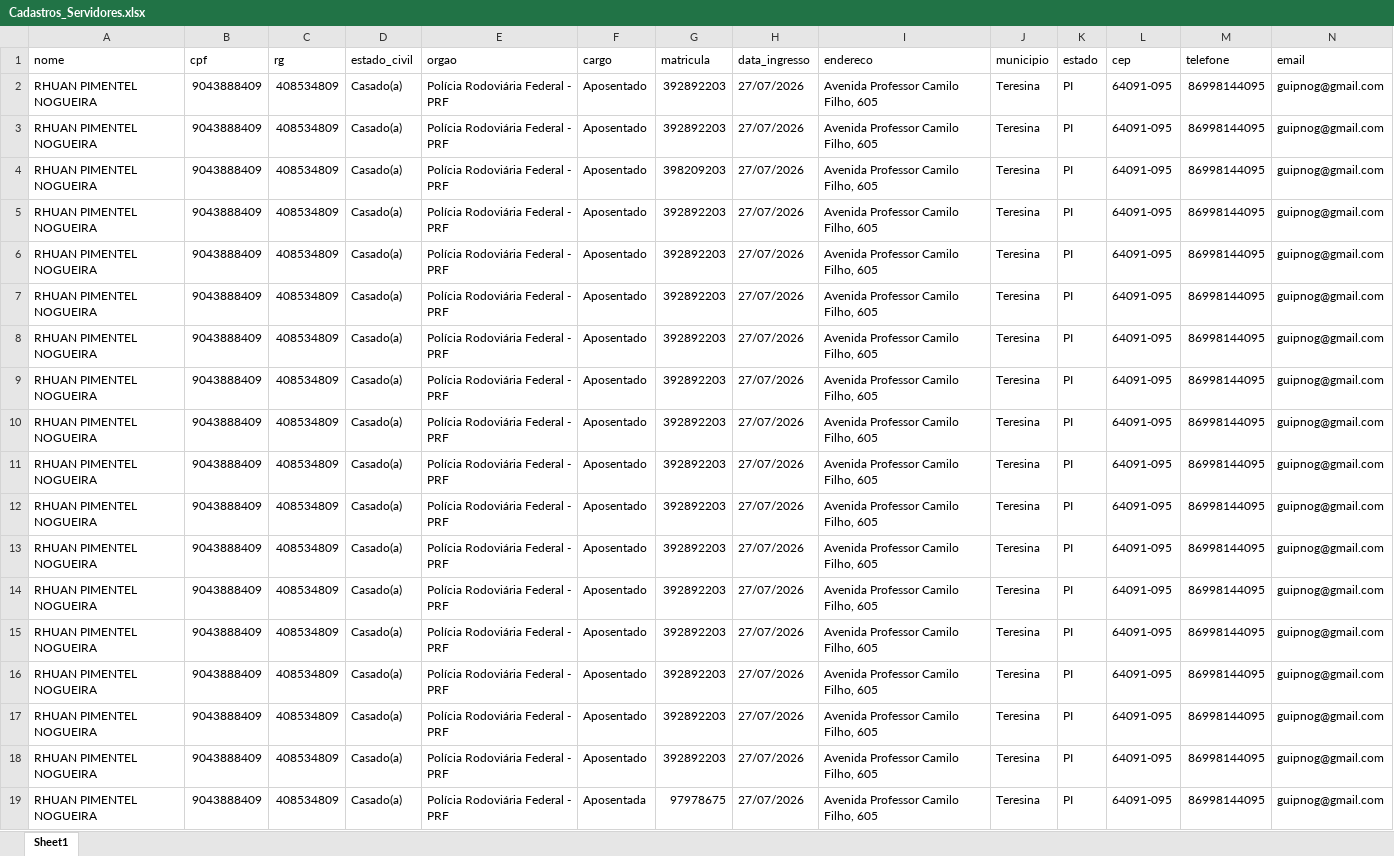
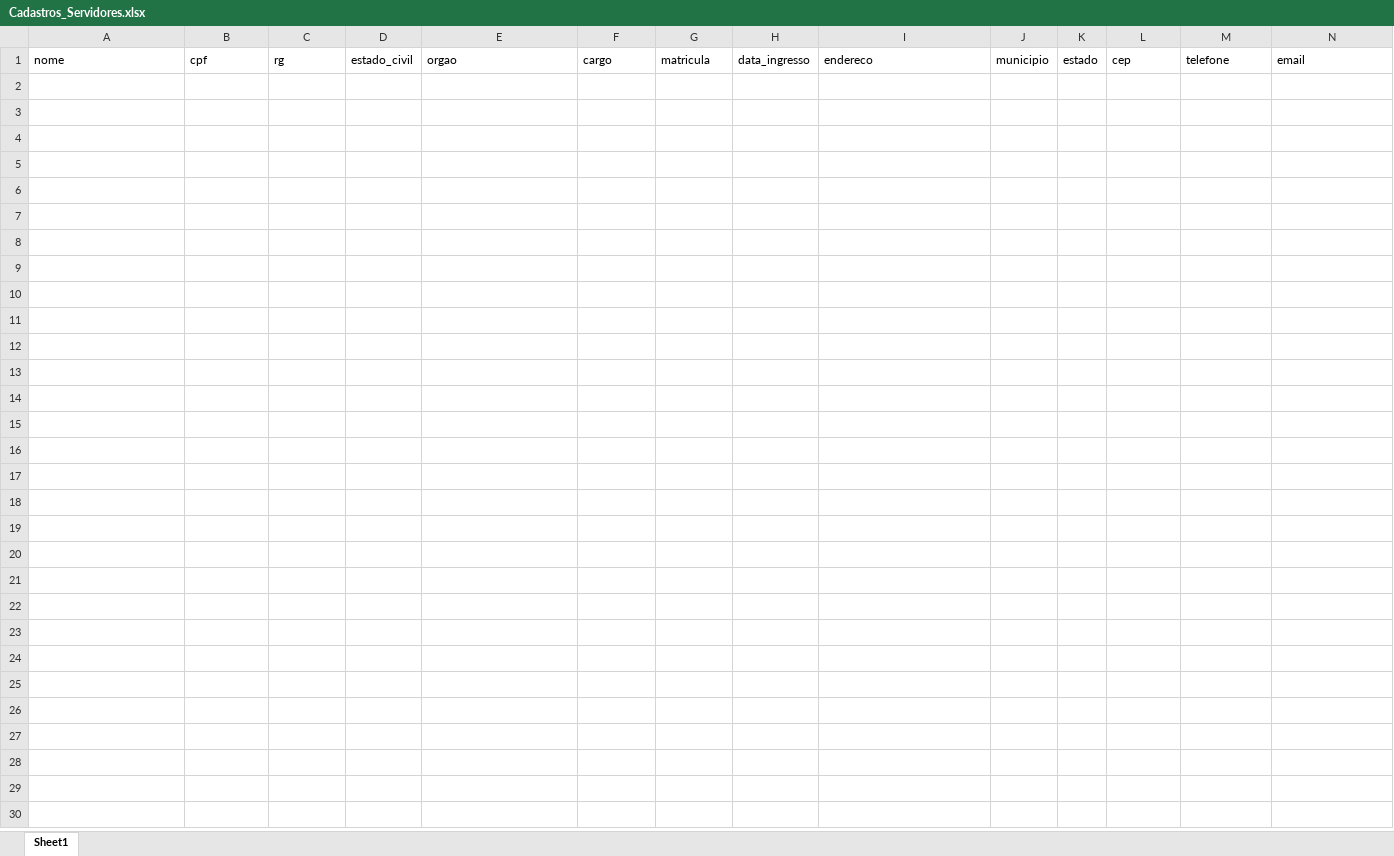
Before and after one commit to guipnog-code/blank-app, an Excel workbook: Cadastros_Servidores.xlsx, sheet Sheet1, drawn as a sheet; only a part is shown; values as stored, in another font and other column widths than the file's, no borders; rows hold the shown columns only; the diff covers the shown part only; the diff names each change by its address in the sheet, - before the commit and + after, or states it on an @@ line.

Commit message:
Atualizando Cadastro

```diff
--- a/Cadastros_Servidores.xlsx (sheet Sheet1)
+++ b/Cadastros_Servidores.xlsx (sheet Sheet1)
-row 2: RHUAN PIMENTEL NOGUEIRA | 9043888409 | 408534809 | Casado(a) | Polícia Rodoviária Federal - PRF | Aposentado | 392892203 | 27/07/2026 | Avenida Professor Camilo Filho, 605 | Teresina | PI | 64091-095 | 86998144095 | guipnog@gmail.com
-row 3: RHUAN PIMENTEL NOGUEIRA | 9043888409 | 408534809 | Casado(a) | Polícia Rodoviária Federal - PRF | Aposentado | 392892203 | 27/07/2026 | Avenida Professor Camilo Filho, 605 | Teresina | PI | 64091-095 | 86998144095 | guipnog@gmail.com
-row 4: RHUAN PIMENTEL NOGUEIRA | 9043888409 | 408534809 | Casado(a) | Polícia Rodoviária Federal - PRF | Aposentado | 398209203 | 27/07/2026 | Avenida Professor Camilo Filho, 605 | Teresina | PI | 64091-095 | 86998144095 | guipnog@gmail.com
-row 5: RHUAN PIMENTEL NOGUEIRA | 9043888409 | 408534809 | Casado(a) | Polícia Rodoviária Federal - PRF | Aposentado | 392892203 | 27/07/2026 | Avenida Professor Camilo Filho, 605 | Teresina | PI | 64091-095 | 86998144095 | guipnog@gmail.com
-row 6: RHUAN PIMENTEL NOGUEIRA | 9043888409 | 408534809 | Casado(a) | Polícia Rodoviária Federal - PRF | Aposentado | 392892203 | 27/07/2026 | Avenida Professor Camilo Filho, 605 | Teresina | PI | 64091-095 | 86998144095 | guipnog@gmail.com
-row 7: RHUAN PIMENTEL NOGUEIRA | 9043888409 | 408534809 | Casado(a) | Polícia Rodoviária Federal - PRF | Aposentado | 392892203 | 27/07/2026 | Avenida Professor Camilo Filho, 605 | Teresina | PI | 64091-095 | 86998144095 | guipnog@gmail.com
-row 8: RHUAN PIMENTEL NOGUEIRA | 9043888409 | 408534809 | Casado(a) | Polícia Rodoviária Federal - PRF | Aposentado | 392892203 | 27/07/2026 | Avenida Professor Camilo Filho, 605 | Teresina | PI | 64091-095 | 86998144095 | guipnog@gmail.com
-row 9: RHUAN PIMENTEL NOGUEIRA | 9043888409 | 408534809 | Casado(a) | Polícia Rodoviária Federal - PRF | Aposentado | 392892203 | 27/07/2026 | Avenida Professor Camilo Filho, 605 | Teresina | PI | 64091-095 | 86998144095 | guipnog@gmail.com
-row 10: RHUAN PIMENTEL NOGUEIRA | 9043888409 | 408534809 | Casado(a) | Polícia Rodoviária Federal - PRF | Aposentado | 392892203 | 27/07/2026 | Avenida Professor Camilo Filho, 605 | Teresina | PI | 64091-095 | 86998144095 | guipnog@gmail.com
-row 11: RHUAN PIMENTEL NOGUEIRA | 9043888409 | 408534809 | Casado(a) | Polícia Rodoviária Federal - PRF | Aposentado | 392892203 | 27/07/2026 | Avenida Professor Camilo Filho, 605 | Teresina | PI | 64091-095 | 86998144095 | guipnog@gmail.com
-row 12: RHUAN PIMENTEL NOGUEIRA | 9043888409 | 408534809 | Casado(a) | Polícia Rodoviária Federal - PRF | Aposentado | 392892203 | 27/07/2026 | Avenida Professor Camilo Filho, 605 | Teresina | PI | 64091-095 | 86998144095 | guipnog@gmail.com
-row 13: RHUAN PIMENTEL NOGUEIRA | 9043888409 | 408534809 | Casado(a) | Polícia Rodoviária Federal - PRF | Aposentado | 392892203 | 27/07/2026 | Avenida Professor Camilo Filho, 605 | Teresina | PI | 64091-095 | 86998144095 | guipnog@gmail.com
-row 14: RHUAN PIMENTEL NOGUEIRA | 9043888409 | 408534809 | Casado(a) | Polícia Rodoviária Federal - PRF | Aposentado | 392892203 | 27/07/2026 | Avenida Professor Camilo Filho, 605 | Teresina | PI | 64091-095 | 86998144095 | guipnog@gmail.com
-row 15: RHUAN PIMENTEL NOGUEIRA | 9043888409 | 408534809 | Casado(a) | Polícia Rodoviária Federal - PRF | Aposentado | 392892203 | 27/07/2026 | Avenida Professor Camilo Filho, 605 | Teresina | PI | 64091-095 | 86998144095 | guipnog@gmail.com
-row 16: RHUAN PIMENTEL NOGUEIRA | 9043888409 | 408534809 | Casado(a) | Polícia Rodoviária Federal - PRF | Aposentado | 392892203 | 27/07/2026 | Avenida Professor Camilo Filho, 605 | Teresina | PI | 64091-095 | 86998144095 | guipnog@gmail.com
-row 17: RHUAN PIMENTEL NOGUEIRA | 9043888409 | 408534809 | Casado(a) | Polícia Rodoviária Federal - PRF | Aposentado | 392892203 | 27/07/2026 | Avenida Professor Camilo Filho, 605 | Teresina | PI | 64091-095 | 86998144095 | guipnog@gmail.com
-row 18: RHUAN PIMENTEL NOGUEIRA | 9043888409 | 408534809 | Casado(a) | Polícia Rodoviária Federal - PRF | Aposentado | 392892203 | 27/07/2026 | Avenida Professor Camilo Filho, 605 | Teresina | PI | 64091-095 | 86998144095 | guipnog@gmail.com
-row 19: RHUAN PIMENTEL NOGUEIRA | 9043888409 | 408534809 | Casado(a) | Polícia Rodoviária Federal - PRF | Aposentada | 97978675 | 27/07/2026 | Avenida Professor Camilo Filho, 605 | Teresina | PI | 64091-095 | 86998144095 | guipnog@gmail.com
```
Also changed, not shown: 40 removed rows elsewhere in this sheet.
